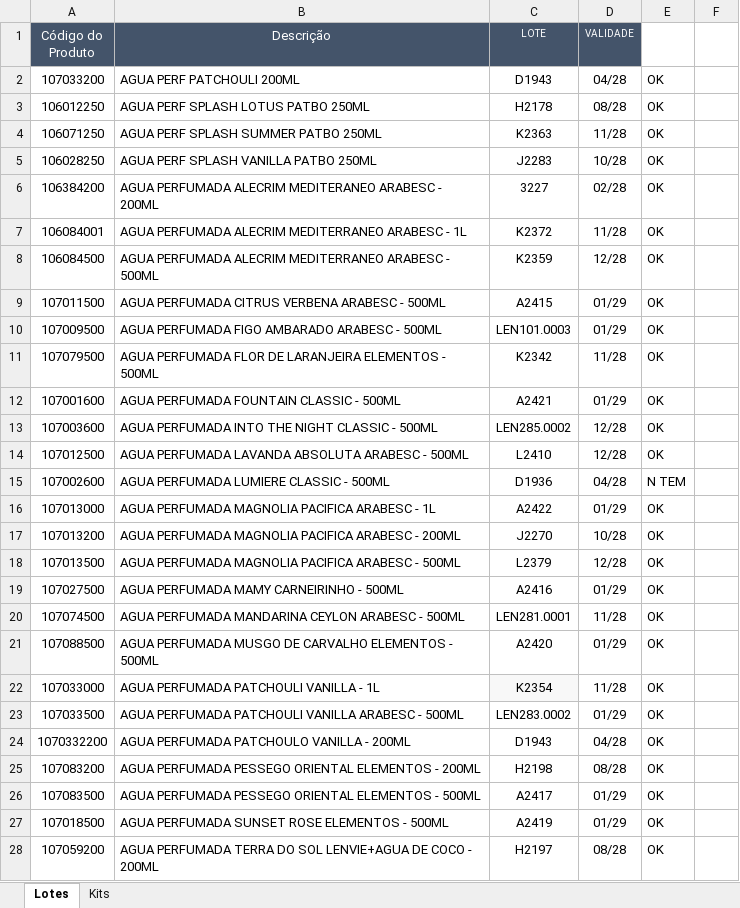
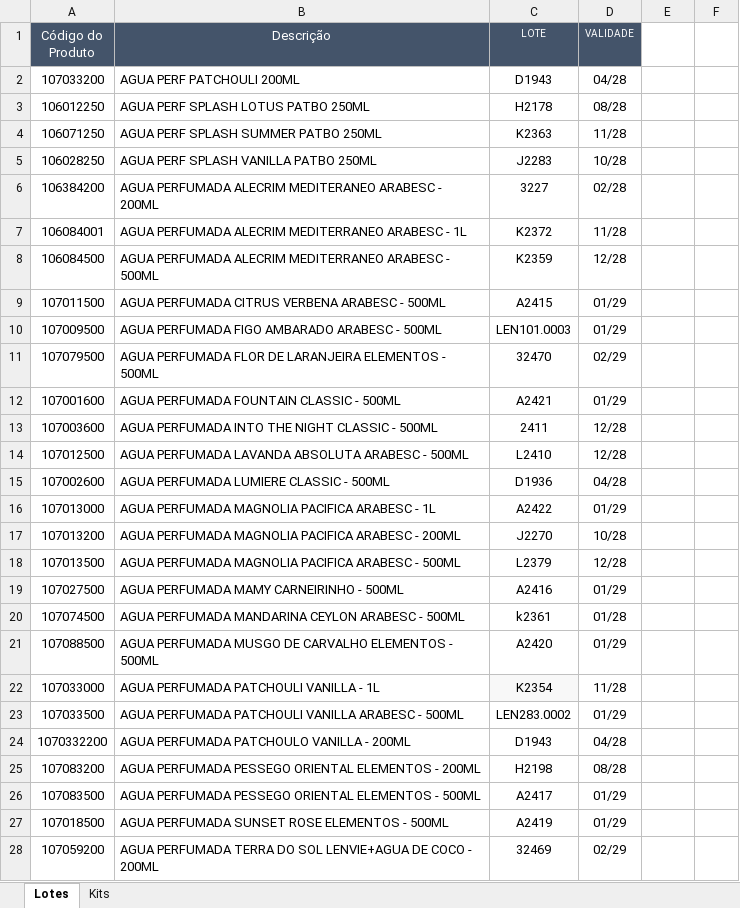
Before and after one commit to Aciem22/Rastreabilidade-Remessa---003, an Excel workbook: Controle_Lote_Validade.xlsx, sheet Lotes, drawn as a sheet; only a part is shown; values as stored, in another font and other column widths than the file's, no borders; charts and pictures not drawn; the diff covers the shown part only; the diff names each change by its address in the sheet, - before the commit and + after, or states it on an @@ line.

Commit message:
Atualização automática da planilha via Apps Script

```diff
--- a/Controle_Lote_Validade.xlsx (sheet Lotes)
+++ b/Controle_Lote_Validade.xlsx (sheet Lotes)
-E2:E14: OK
+E2:E14: (empty)
-C11 (LOTE): K2342
+C11 (LOTE): 32470
-D11 (VALIDADE): 11/28
+D11 (VALIDADE): 02/29
-C13 (LOTE): LEN285.0002
+C13 (LOTE): 2411
-E15: N TEM
+E15: (empty)
-E16:E28: OK
+E16:E28: (empty)
-C20 (LOTE): LEN281.0001
+C20 (LOTE): k2361
-D20 (VALIDADE): 11/28
+D20 (VALIDADE): 01/28
-C28 (LOTE): H2197
+C28 (LOTE): 32469
-D28 (VALIDADE): 08/28
+D28 (VALIDADE): 02/29
```
Also changed, not shown: 246 edited cells elsewhere in this sheet.
